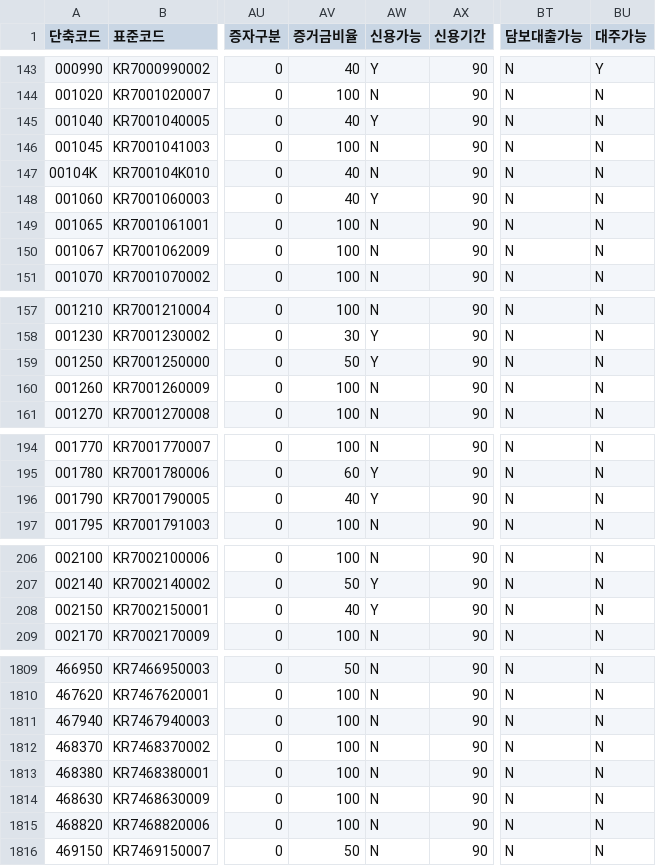
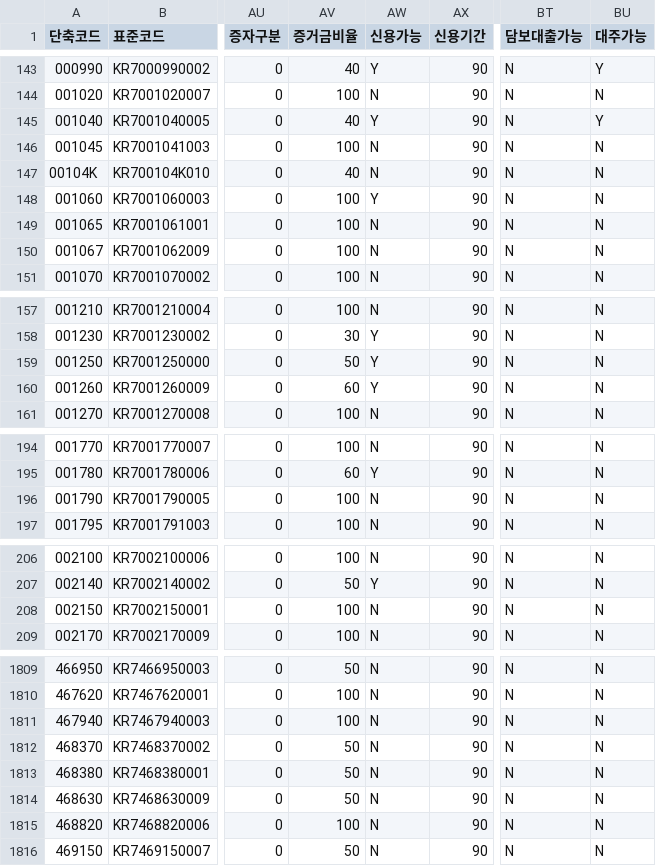
Before and after one commit to paca94/stock-info, a CSV file: info/kospi_code.csv, drawn as a sheet; only a part is shown, gaps mark what is left out; the diff covers the shown part only; the diff names each change by its address in the sheet, - before the commit and + after, or states it on an @@ line.

```diff
--- a/info/kospi_code.csv
+++ b/info/kospi_code.csv
-BU145 (대주가능): N
+BU145 (대주가능): Y
-AV148 (증거금비율): 40
+AV148 (증거금비율): 100
-AV160 (증거금비율): 100
+AV160 (증거금비율): 60
-AW160 (신용가능): N
+AW160 (신용가능): Y
-AV196 (증거금비율): 40
+AV196 (증거금비율): 100
-AW196 (신용가능): Y
+AW196 (신용가능): N
-AV208 (증거금비율): 40
+AV208 (증거금비율): 100
-AW208 (신용가능): Y
+AW208 (신용가능): N
-AV1812:AV1814 (증거금비율): 100
+AV1812:AV1814 (증거금비율): 50
```
Also changed, not shown: 61 edited cells elsewhere in this file.
